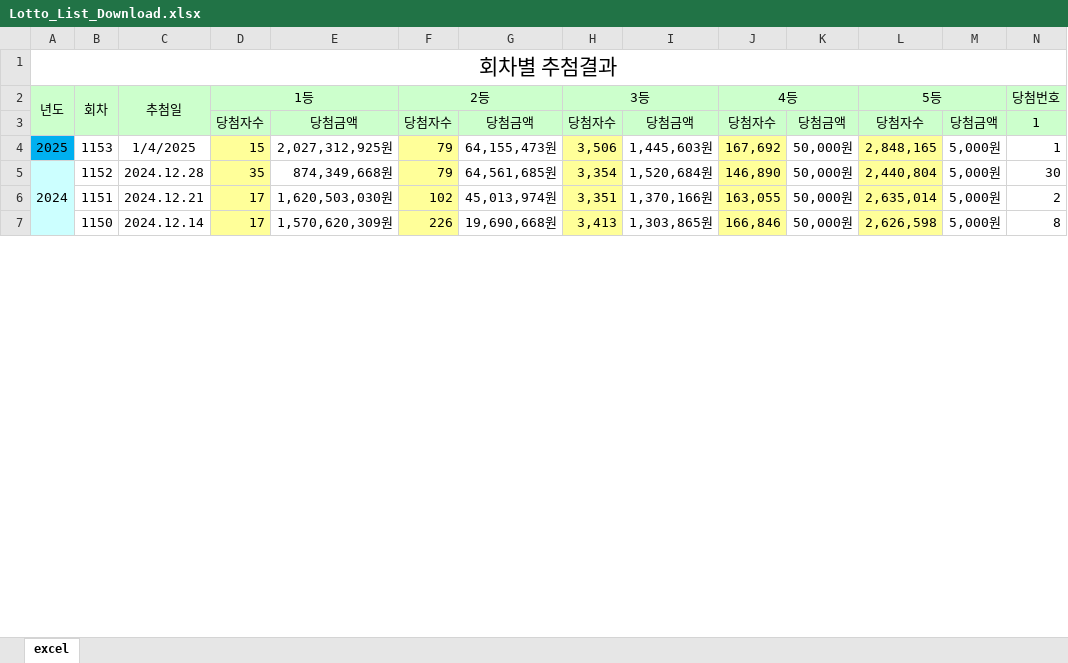
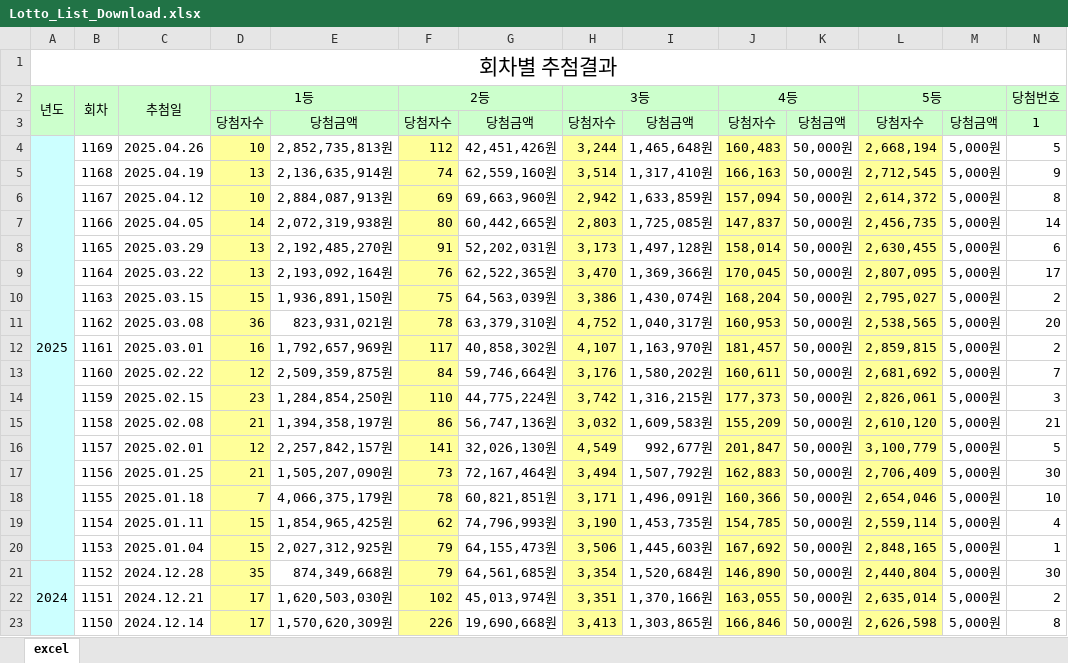
Before and after one commit to disket33/LotteryLottery, an Excel workbook: Lotto_List_Download.xlsx, sheet excel, drawn as a sheet; only a part is shown; values as stored, in another font and other column widths than the file's, no borders; addresses are those after the commit; rows hold the shown columns only; the diff names each change by its address in the sheet, - before the commit and + after, or states it on an @@ line.

```diff
--- a/Lotto_List_Download.xlsx (sheet excel)
+++ b/Lotto_List_Download.xlsx (sheet excel)
+row 4: 2025 | 1169 | 2025.04.26 | 10 | 2,852,735,813원 | 112 | 42,451,426원 | 3,244 | 1,465,648원 | 160,483 | 50,000원 | 2,668,194 | 5,000원 | 5
+row 5:  | 1168 | 2025.04.19 | 13 | 2,136,635,914원 | 74 | 62,559,160원 | 3,514 | 1,317,410원 | 166,163 | 50,000원 | 2,712,545 | 5,000원 | 9
+row 6:  | 1167 | 2025.04.12 | 10 | 2,884,087,913원 | 69 | 69,663,960원 | 2,942 | 1,633,859원 | 157,094 | 50,000원 | 2,614,372 | 5,000원 | 8
+row 7:  | 1166 | 2025.04.05 | 14 | 2,072,319,938원 | 80 | 60,442,665원 | 2,803 | 1,725,085원 | 147,837 | 50,000원 | 2,456,735 | 5,000원 | 14
+row 8:  | 1165 | 2025.03.29 | 13 | 2,192,485,270원 | 91 | 52,202,031원 | 3,173 | 1,497,128원 | 158,014 | 50,000원 | 2,630,455 | 5,000원 | 6
+row 9:  | 1164 | 2025.03.22 | 13 | 2,193,092,164원 | 76 | 62,522,365원 | 3,470 | 1,369,366원 | 170,045 | 50,000원 | 2,807,095 | 5,000원 | 17
+row 10:  | 1163 | 2025.03.15 | 15 | 1,936,891,150원 | 75 | 64,563,039원 | 3,386 | 1,430,074원 | 168,204 | 50,000원 | 2,795,027 | 5,000원 | 2
+row 11:  | 1162 | 2025.03.08 | 36 | 823,931,021원 | 78 | 63,379,310원 | 4,752 | 1,040,317원 | 160,953 | 50,000원 | 2,538,565 | 5,000원 | 20
+row 12:  | 1161 | 2025.03.01 | 16 | 1,792,657,969원 | 117 | 40,858,302원 | 4,107 | 1,163,970원 | 181,457 | 50,000원 | 2,859,815 | 5,000원 | 2
+row 13:  | 1160 | 2025.02.22 | 12 | 2,509,359,875원 | 84 | 59,746,664원 | 3,176 | 1,580,202원 | 160,611 | 50,000원 | 2,681,692 | 5,000원 | 7
+row 14:  | 1159 | 2025.02.15 | 23 | 1,284,854,250원 | 110 | 44,775,224원 | 3,742 | 1,316,215원 | 177,373 | 50,000원 | 2,826,061 | 5,000원 | 3
+row 15:  | 1158 | 2025.02.08 | 21 | 1,394,358,197원 | 86 | 56,747,136원 | 3,032 | 1,609,583원 | 155,209 | 50,000원 | 2,610,120 | 5,000원 | 21
+row 16:  | 1157 | 2025.02.01 | 12 | 2,257,842,157원 | 141 | 32,026,130원 | 4,549 | 992,677원 | 201,847 | 50,000원 | 3,100,779 | 5,000원 | 5
+row 17:  | 1156 | 2025.01.25 | 21 | 1,505,207,090원 | 73 | 72,167,464원 | 3,494 | 1,507,792원 | 162,883 | 50,000원 | 2,706,409 | 5,000원 | 30
+row 18:  | 1155 | 2025.01.18 | 7 | 4,066,375,179원 | 78 | 60,821,851원 | 3,171 | 1,496,091원 | 160,366 | 50,000원 | 2,654,046 | 5,000원 | 10
+row 19:  | 1154 | 2025.01.11 | 15 | 1,854,965,425원 | 62 | 74,796,993원 | 3,190 | 1,453,735원 | 154,785 | 50,000원 | 2,559,114 | 5,000원 | 4
-A20: 2025
+A20: (empty)
-A20 fill: #00B0F0
+A20 fill: #CCFFFF
-C20: 1/4/2025
+C20: 2025.01.04
```
Also changed, not shown: 1 other file.
